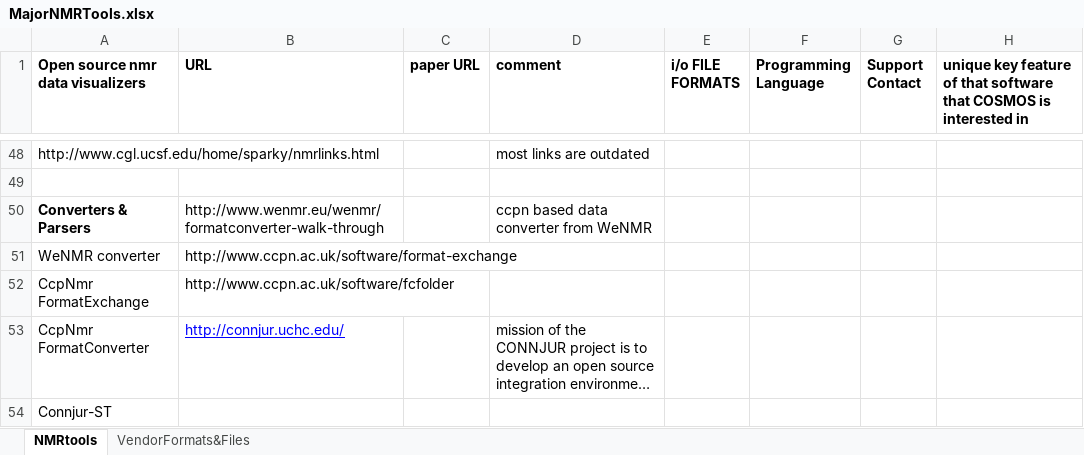
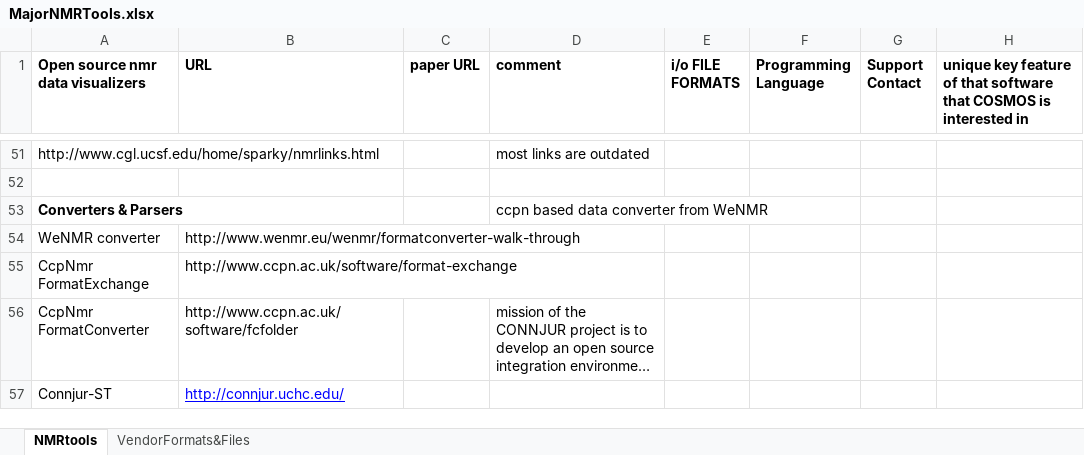
Before and after one commit to nmrML/nmrML, an Excel workbook: tools/MajorNMRTools.xlsx, sheet NMRtools, drawn as a sheet; only a part is shown, gaps mark what is left out; long unchanged cells end in …; values as stored, in another font and other column widths than the file's, no borders; addresses are those after the commit; the diff covers the shown part only; the diff names each change by its address in the sheet, - before the commit and + after, or states it on an @@ line.

```diff
--- a/tools/MajorNMRTools.xlsx (sheet NMRtools)
+++ b/tools/MajorNMRTools.xlsx (sheet NMRtools)
-B53 (URL): http://www.wenmr.eu/wenmr/formatconverter-walk-through
+B53 (URL): (empty)
-B54 (URL): http://www.ccpn.ac.uk/software/format-exchange
+B54 (URL): http://www.wenmr.eu/wenmr/formatconverter-walk-through
-B55 (URL): http://www.ccpn.ac.uk/software/fcfolder
+B55 (URL): http://www.ccpn.ac.uk/software/format-exchange
-B56 (URL): http://connjur.uchc.edu/
+B56 (URL): http://www.ccpn.ac.uk/software/fcfolder
@@ B56 underline: on → off, text colour: #0000FF → black @@
-B57 (URL): (empty)
+B57 (URL): http://connjur.uchc.edu/
```
Also changed, not shown: 9 added rows, 10 edited cells and cell formats elsewhere in this sheet, 4 other files.
